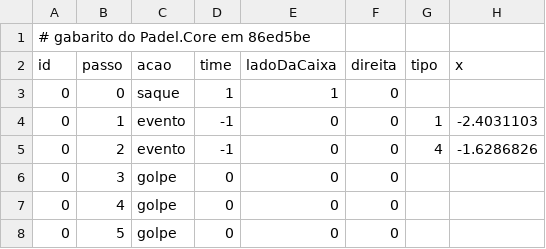
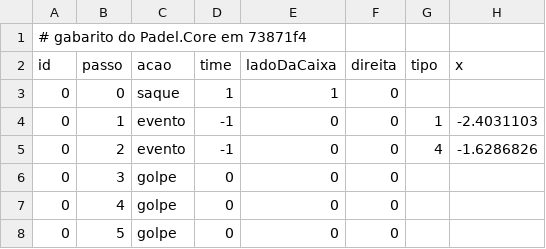
Before and after one commit to Felipebonamigo/Padelizou-Game, a CSV file: Testes/PadelSim/Gabarito/arbitro.csv, drawn as a sheet; only a part is shown; the diff names each change by its address in the sheet, - before the commit and + after, or states it on an @@ line.

```diff
--- a/Testes/PadelSim/Gabarito/arbitro.csv
+++ b/Testes/PadelSim/Gabarito/arbitro.csv
-A1 (id): # gabarito do Padel.Core em 86ed5be
+A1 (id): # gabarito do Padel.Core em 73871f4
```
Also changed, not shown: Testes/PadelSim/Gabarito/casos.csv, Testes/PadelSim/Gabarito/eventos.csv, 19 other files.
